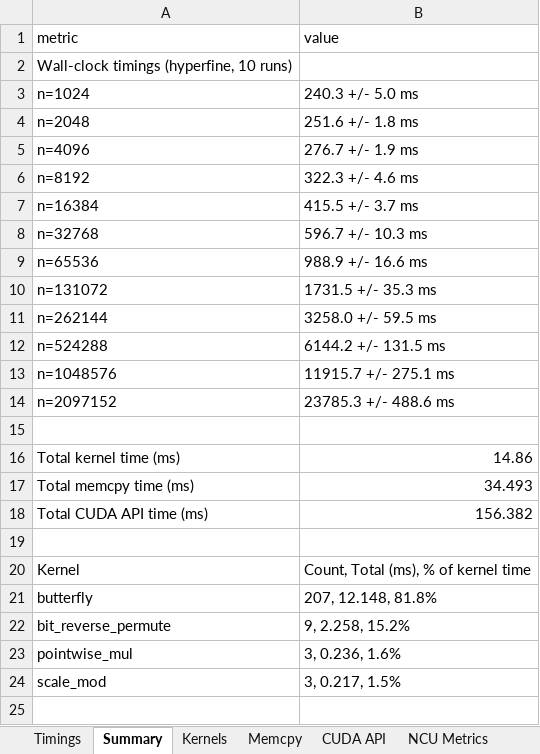
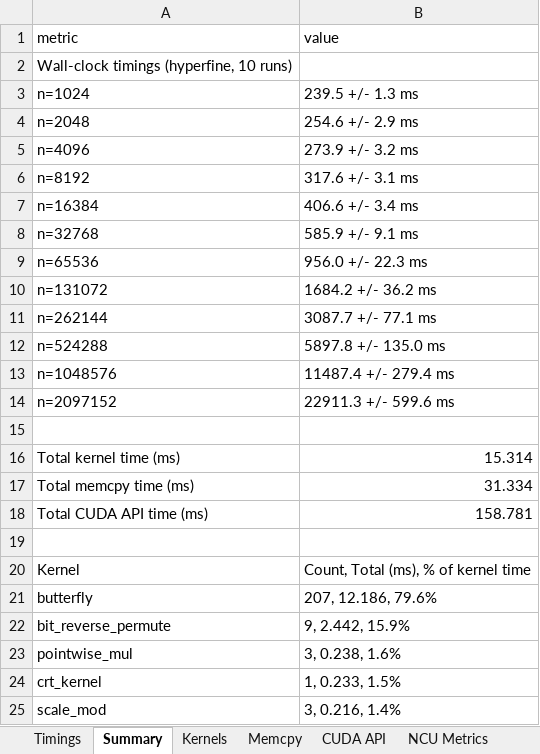
Before and after one commit to HpcResearchLaboratory/bigmul, an Excel workbook: result/report.xlsx, sheet Summary, drawn as a sheet; values as stored, in another font and other column widths than the file's, no borders; addresses are those after the commit; the diff names each change by its address in the sheet, - before the commit and + after, or states it on an @@ line.

Commit message:
move CRT to GPU kernel
profiling showed host-side CRT loop was expensive — 4M iterations of
modular arithmetic per multiply. moved Garner's algorithm to a
parallel GPU kernel. ~4% faster at large sizes.

```diff
--- a/result/report.xlsx (sheet Summary)
+++ b/result/report.xlsx (sheet Summary)
-B3 (value): 240.3 +/- 5.0 ms
+B3 (value): 239.5 +/- 1.3 ms
-B4 (value): 251.6 +/- 1.8 ms
+B4 (value): 254.6 +/- 2.9 ms
-B5 (value): 276.7 +/- 1.9 ms
+B5 (value): 273.9 +/- 3.2 ms
-B6 (value): 322.3 +/- 4.6 ms
+B6 (value): 317.6 +/- 3.1 ms
-B7 (value): 415.5 +/- 3.7 ms
+B7 (value): 406.6 +/- 3.4 ms
-B8 (value): 596.7 +/- 10.3 ms
+B8 (value): 585.9 +/- 9.1 ms
-B9 (value): 988.9 +/- 16.6 ms
+B9 (value): 956.0 +/- 22.3 ms
-B10 (value): 1731.5 +/- 35.3 ms
+B10 (value): 1684.2 +/- 36.2 ms
-B11 (value): 3258.0 +/- 59.5 ms
+B11 (value): 3087.7 +/- 77.1 ms
-B12 (value): 6144.2 +/- 131.5 ms
+B12 (value): 5897.8 +/- 135.0 ms
-B13 (value): 11915.7 +/- 275.1 ms
+B13 (value): 11487.4 +/- 279.4 ms
-B14 (value): 23785.3 +/- 488.6 ms
+B14 (value): 22911.3 +/- 599.6 ms
-B16 (value): 14.86
+B16 (value): 15.314
-B17 (value): 34.493
+B17 (value): 31.334
-B18 (value): 156.382
+B18 (value): 158.781
-B21 (value): 207, 12.148, 81.8%
+B21 (value): 207, 12.186, 79.6%
-B22 (value): 9, 2.258, 15.2%
+B22 (value): 9, 2.442, 15.9%
-B23 (value): 3, 0.236, 1.6%
+B23 (value): 3, 0.238, 1.6%
+row 24: crt_kernel | 1, 0.233, 1.5%
-B25 (value): 3, 0.217, 1.5%
+B25 (value): 3, 0.216, 1.4%
```
Also changed, not shown: sheet NCU Metrics, sheet Kernels, sheet Timings, sheet Memcpy, sheet CUDA API, 20 other files.
